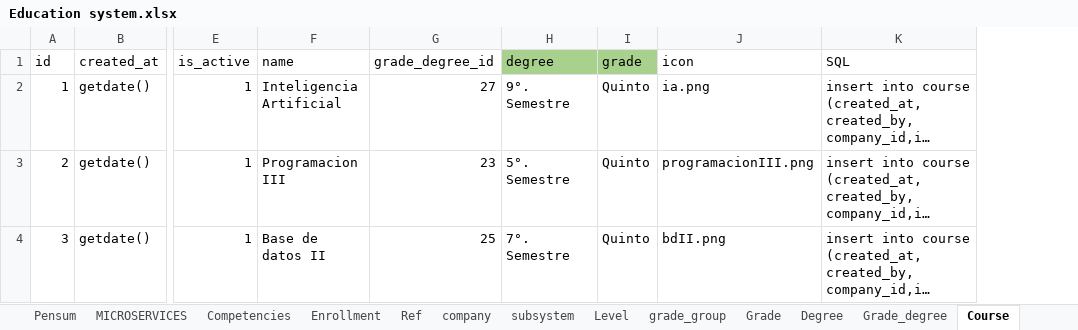
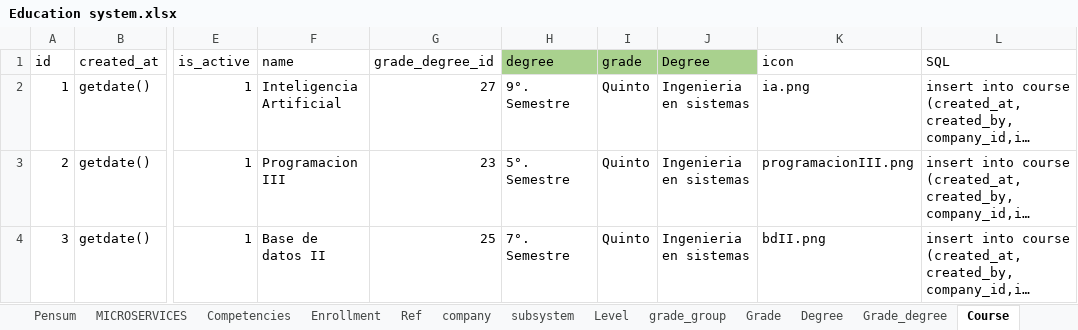
Before and after one commit to jorge190588/basedatosII, an Excel workbook: docker/files/RandomStudent/Education system.xlsx, sheet Course, drawn as a sheet; only a part is shown, gaps mark what is left out; long unchanged cells end in …; values as stored, in another font and other column widths than the file's, no borders; the diff names each change by its address in the sheet, - before the commit and + after, or states it on an @@ line.

```diff
--- a/docker/files/RandomStudent/Education system.xlsx (sheet Course)
+++ b/docker/files/RandomStudent/Education system.xlsx (sheet Course)
+column J (Degree), rows 2-4: all Ingenieria en sistemas
```
Also changed, not shown: sheet question_answer, sheet question, sheet MICROSERVICES, sheet company, sheet content, sheet Grade_degree, formulas that keep their value.
